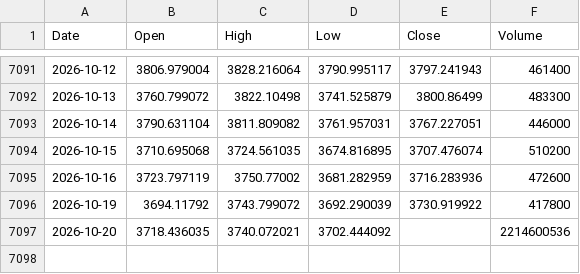
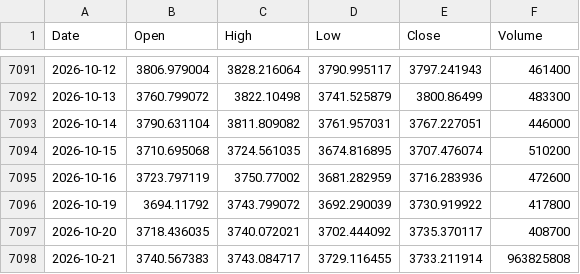
Before and after one commit to flytothejy/market-data, a CSV file: data/000001_SS.csv, drawn as a sheet; only a part is shown, gaps mark what is left out.

```diff
--- a/data/000001_SS.csv
+++ b/data/000001_SS.csv
@@ -7096,2 +7096,3 @@ Date,Open,High,Low,Close,Volume
 2026-10-19,3694.11792,3743.799072,3692.290039,3730.919922,417800
-2026-10-20,3718.436035,3740.072021,3702.444092,,2214600536
+2026-10-20,3718.436035,3740.072021,3702.444092,3735.370117,408700
+2026-10-21,3740.567383,3743.084717,3729.116455,3733.211914,963825808
```
Also changed, not shown: data/HSI.csv, data/KQ11.csv, 33 other files.
